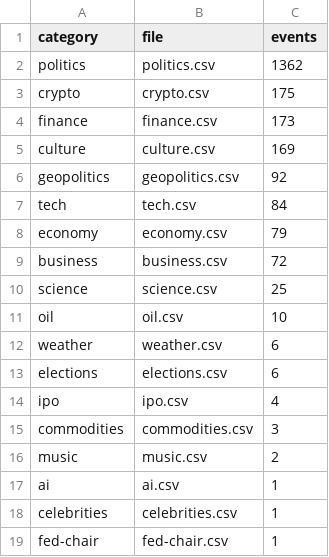
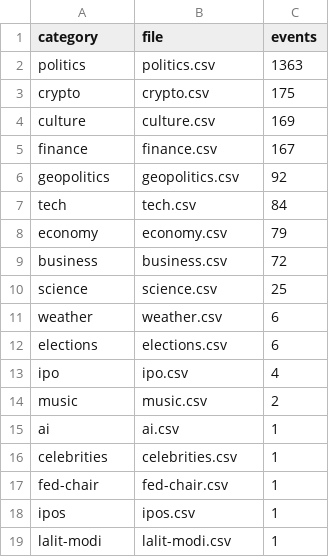
Before and after one commit to mentis-RD/polymarket-watch, a CSV file: polymarket-catalog-2026-05-20/catalog_2026-05-20/_index.csv, drawn as a sheet; only a part is shown; the shorter side is filled out with more unchanged rows.

```diff
--- a/polymarket-catalog-2026-05-20/catalog_2026-05-20/_index.csv
+++ b/polymarket-catalog-2026-05-20/catalog_2026-05-20/_index.csv
@@ -1,6 +1,6 @@
 category,file,events
-politics,politics.csv,1362
+politics,politics.csv,1363
 crypto,crypto.csv,175
-finance,finance.csv,173
 culture,culture.csv,169
+finance,finance.csv,167
 geopolitics,geopolitics.csv,92
@@ -10,3 +10,2 @@ business,business.csv,72
 science,science.csv,25
-oil,oil.csv,10
 weather,weather.csv,6
@@ -14,3 +13,2 @@ elections,elections.csv,6
 ipo,ipo.csv,4
-commodities,commodities.csv,3
 music,music.csv,2
```
Also changed, not shown: 5 other files.
